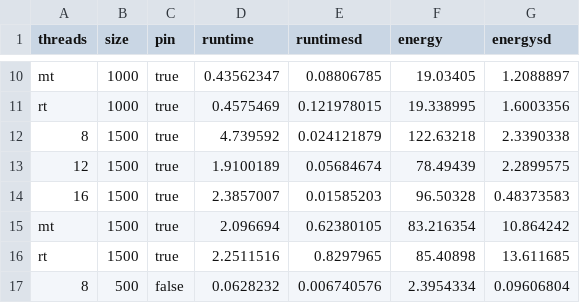
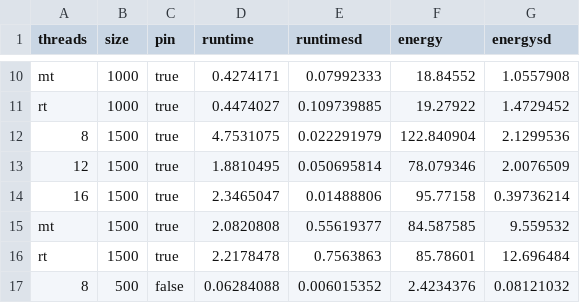
Before and after one commit to JordyAaldering/mtdynamic, a CSV file: data/compare_rust.csv, drawn as a sheet; only a part is shown, gaps mark what is left out; the diff covers the shown part only; the diff names each change by its address in the sheet, - before the commit and + after, or states it on an @@ line.

```diff
--- a/data/compare_rust.csv
+++ b/data/compare_rust.csv
-D10 (runtime): 0.43562347
+D10 (runtime): 0.4274171
-E10 (runtimesd): 0.08806785
+E10 (runtimesd): 0.07992333
-F10 (energy): 19.03405
+F10 (energy): 18.84552
-G10 (energysd): 1.2088897
+G10 (energysd): 1.0557908
-D11 (runtime): 0.4575469
+D11 (runtime): 0.4474027
-E11 (runtimesd): 0.121978015
+E11 (runtimesd): 0.109739885
-F11 (energy): 19.338995
+F11 (energy): 19.27922
-G11 (energysd): 1.6003356
+G11 (energysd): 1.4729452
-D12 (runtime): 4.739592
+D12 (runtime): 4.7531075
-E12 (runtimesd): 0.024121879
+E12 (runtimesd): 0.022291979
-F12 (energy): 122.63218
+F12 (energy): 122.840904
-G12 (energysd): 2.3390338
+G12 (energysd): 2.1299536
-D13 (runtime): 1.9100189
+D13 (runtime): 1.8810495
-E13 (runtimesd): 0.05684674
+E13 (runtimesd): 0.050695814
-F13 (energy): 78.49439
+F13 (energy): 78.079346
-G13 (energysd): 2.2899575
+G13 (energysd): 2.0076509
-D14 (runtime): 2.3857007
+D14 (runtime): 2.3465047
-E14 (runtimesd): 0.01585203
+E14 (runtimesd): 0.01488806
-F14 (energy): 96.50328
+F14 (energy): 95.77158
-G14 (energysd): 0.48373583
+G14 (energysd): 0.39736214
-D15 (runtime): 2.096694
+D15 (runtime): 2.0820808
-E15 (runtimesd): 0.62380105
+E15 (runtimesd): 0.55619377
-F15 (energy): 83.216354
+F15 (energy): 84.587585
-G15 (energysd): 10.864242
+G15 (energysd): 9.559532
-D16 (runtime): 2.2511516
+D16 (runtime): 2.2178478
-E16 (runtimesd): 0.8297965
+E16 (runtimesd): 0.7563863
-F16 (energy): 85.40898
+F16 (energy): 85.78601
-G16 (energysd): 13.611685
+G16 (energysd): 12.696484
-D17 (runtime): 0.0628232
+D17 (runtime): 0.06284088
-E17 (runtimesd): 0.006740576
+E17 (runtimesd): 0.006015352
-F17 (energy): 2.3954334
+F17 (energy): 2.4234376
-G17 (energysd): 0.09606804
+G17 (energysd): 0.08121032
```
Also changed, not shown: 88 edited cells elsewhere in this file, data/adapt_matmul.csv, data/compare_nbody.csv, 6 other files.
